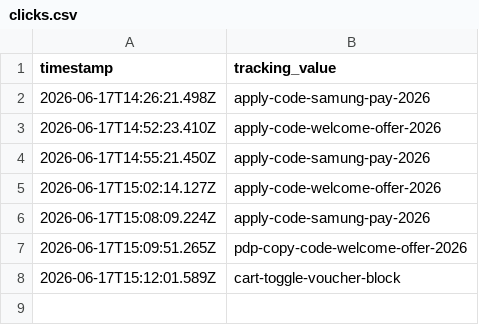
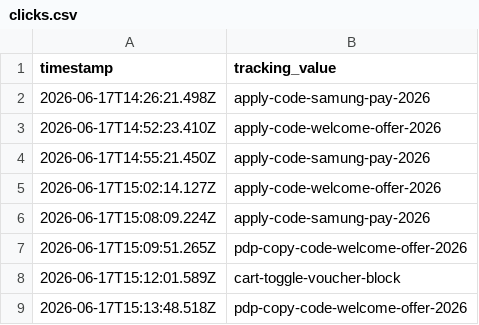
Before and after one commit to raymondwoocheil/sehk-ins-promo-track, a CSV file: data/clicks.csv, drawn as a sheet; the diff names each change by its address in the sheet, - before the commit and + after, or states it on an @@ line.

```diff
--- a/data/clicks.csv
+++ b/data/clicks.csv
+row 9: 2026-06-17T15:13:48.518Z | pdp-copy-code-welcome-offer-2026
```
